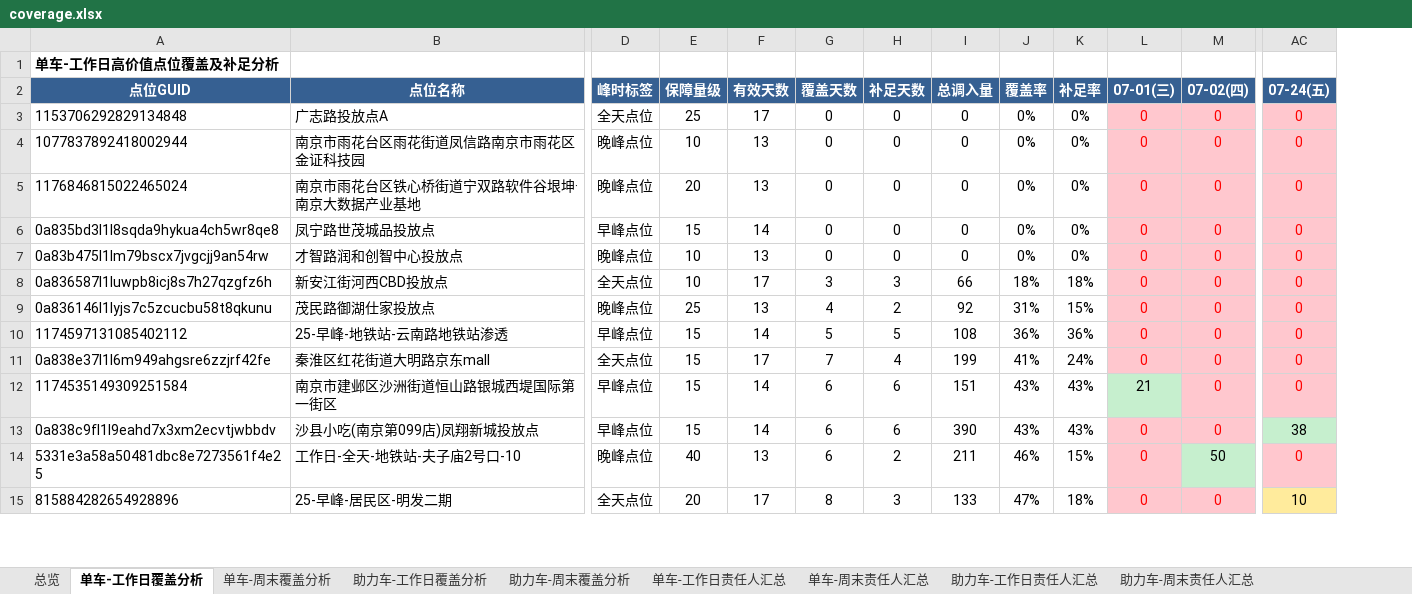
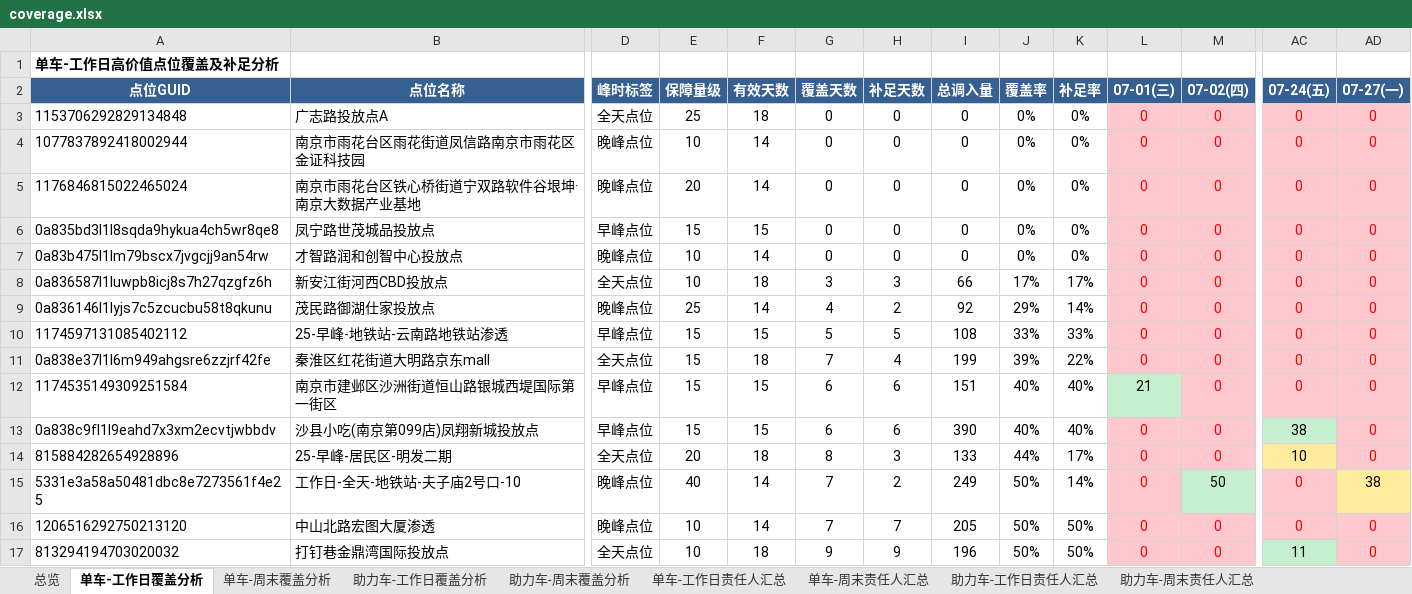
Before and after one commit to Zoey-1214/daily-report, an Excel workbook: coverage.xlsx, sheet 单车-工作日覆盖分析, drawn as a sheet; only a part is shown, gaps mark what is left out; values as stored, in another font and other column widths than the file's, no borders; removed rows and columns are numbered as before the commit, all else as after; rows hold the shown columns only; the diff covers the shown part only; the diff names each change by its address in the sheet, - before the commit and + after, or states it on an @@ line.

Commit message:
更新覆盖分析Excel 7月7月27日

```diff
--- a/coverage.xlsx (sheet 单车-工作日覆盖分析)
+++ b/coverage.xlsx (sheet 单车-工作日覆盖分析)
+column AD (07-27(一)), rows 3-14: all 0
-F3 (有效天数): 17
+F3 (有效天数): 18
-F4:F5 (有效天数): 13
+F4:F5 (有效天数): 14
-F6 (有效天数): 14
+F6 (有效天数): 15
-F7 (有效天数): 13
+F7 (有效天数): 14
-F8 (有效天数): 17
+F8 (有效天数): 18
-J8 (覆盖率): 18%
+J8 (覆盖率): 17%
-K8 (补足率): 18%
+K8 (补足率): 17%
-F9 (有效天数): 13
+F9 (有效天数): 14
-J9 (覆盖率): 31%
+J9 (覆盖率): 29%
-K9 (补足率): 15%
+K9 (补足率): 14%
-F10 (有效天数): 14
+F10 (有效天数): 15
-J10 (覆盖率): 36%
+J10 (覆盖率): 33%
-K10 (补足率): 36%
+K10 (补足率): 33%
-F11 (有效天数): 17
+F11 (有效天数): 18
-J11 (覆盖率): 41%
+J11 (覆盖率): 39%
-K11 (补足率): 24%
+K11 (补足率): 22%
-F12:F13 (有效天数): 14
+F12:F13 (有效天数): 15
-J12:J13 (覆盖率): 43%
+J12:J13 (覆盖率): 40%
-K12:K13 (补足率): 43%
+K12:K13 (补足率): 40%
-row 14: 5331e3a58a50481dbc8e7273561f4e25 | 工作日-全天-地铁站-夫子庙2号口-10 | 晚峰点位 | 40 | 13 | 6 | 2 | 211 | 46% | 15% | 0 | 50 | 0
-F14 (有效天数): 17
+F14 (有效天数): 18
-J14 (覆盖率): 47%
+J14 (覆盖率): 44%
-K14 (补足率): 18%
+K14 (补足率): 17%
+row 15: 5331e3a58a50481dbc8e7273561f4e25 | 工作日-全天-地铁站-夫子庙2号口-10 | 晚峰点位 | 40 | 14 | 7 | 2 | 249 | 50% | 14% | 0 | 50 | 0 | 38
+row 16: 1206516292750213120 | 中山北路宏图大厦渗透 | 晚峰点位 | 10 | 14 | 7 | 7 | 205 | 50% | 50% | 0 | 0 | 0 | 0
+row 17: 813294194703020032 | 打钉巷金鼎湾国际投放点 | 全天点位 | 10 | 18 | 9 | 9 | 196 | 50% | 50% | 0 | 0 | 11 | 0
```
Also changed, not shown: 14 added rows, 16 removed rows and 704 edited cells elsewhere in this sheet, sheet 助力车-工作日覆盖分析, sheet 单车-工作日责任人汇总, sheet 助力车-工作日责任人汇总, sheet 总览.
